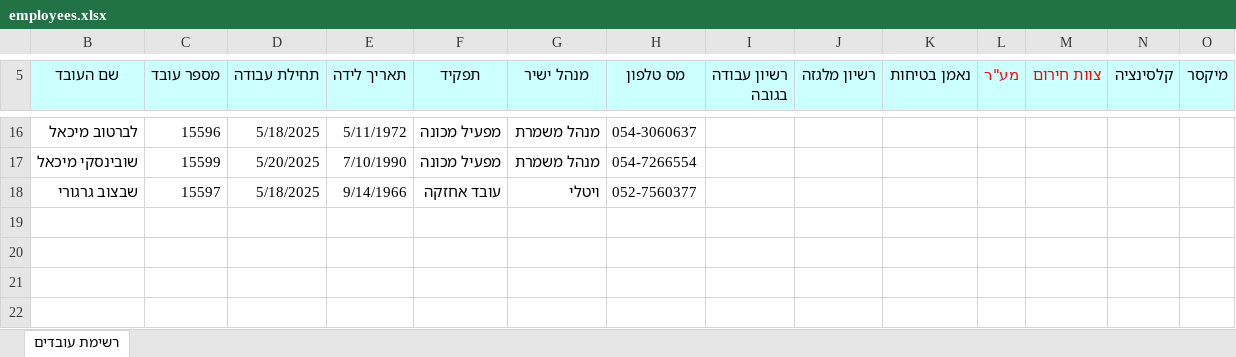
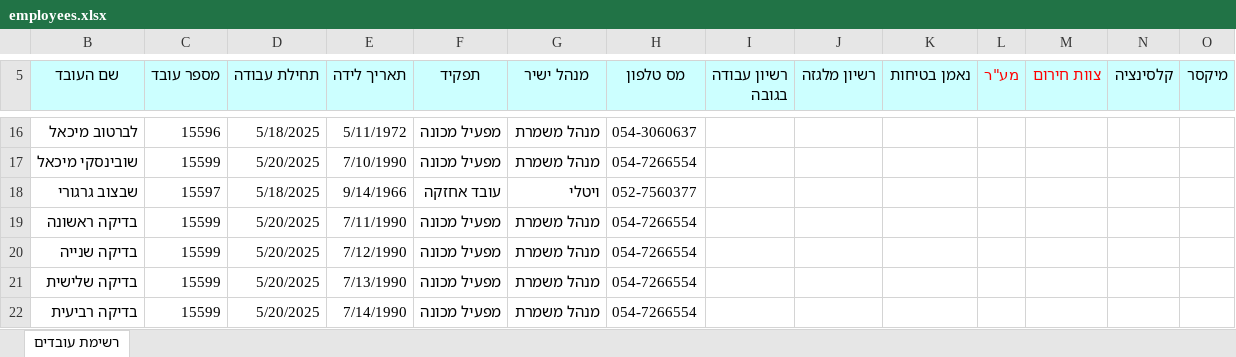
Before and after one commit to YairAvitbul/Carmit-Site, an Excel workbook: docs/employees.xlsx, sheet רשימת עובדים, drawn as a sheet; only a part is shown, gaps mark what is left out; values as stored, in another font and other column widths than the file's, no borders; charts and pictures not drawn; rows hold the shown columns only; the diff names each change by its address in the sheet, - before the commit and + after, or states it on an @@ line.

Commit message:
Update employees.xlsx

```diff
--- a/docs/employees.xlsx (sheet רשימת עובדים)
+++ b/docs/employees.xlsx (sheet רשימת עובדים)
+row 19: בדיקה ראשונה | 15599 | 5/20/2025 | 7/11/1990 | מפעיל מכונה | מנהל משמרת | 054-7266554
+row 20: בדיקה שנייה | 15599 | 5/20/2025 | 7/12/1990 | מפעיל מכונה | מנהל משמרת | 054-7266554
+row 21: בדיקה שלישית | 15599 | 5/20/2025 | 7/13/1990 | מפעיל מכונה | מנהל משמרת | 054-7266554
+row 22: בדיקה רביעית | 15599 | 5/20/2025 | 7/14/1990 | מפעיל מכונה | מנהל משמרת | 054-7266554
```
Also changed, not shown: hidden cells.
